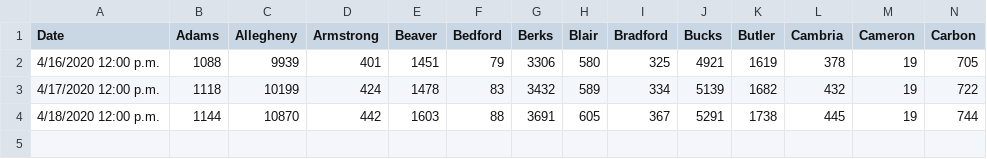
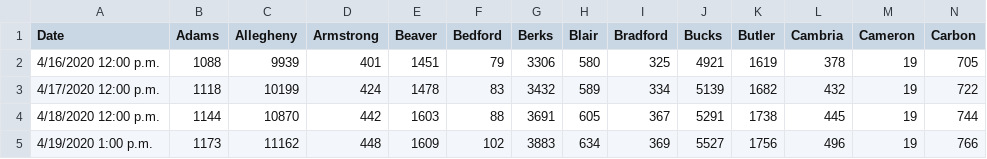
Before and after one commit to ctrlaltf2/COVID-19-PA, a CSV file: negatives.csv, drawn as a sheet; only a part is shown; rows hold the shown columns only; the diff names each change by its address in the sheet, - before the commit and + after, or states it on an @@ line.

Commit message:
📈 update data & visualization - 04/19/2020

```diff
--- a/negatives.csv
+++ b/negatives.csv
+row 5: 4/19/2020 1:00 p.m. | 1173 | 11162 | 448 | 1609 | 102 | 3883 | 634 | 369 | 5527 | 1756 | 496 | 19 | 766
```
Also changed, not shown: deaths.csv, positives.csv, 1 other file.
